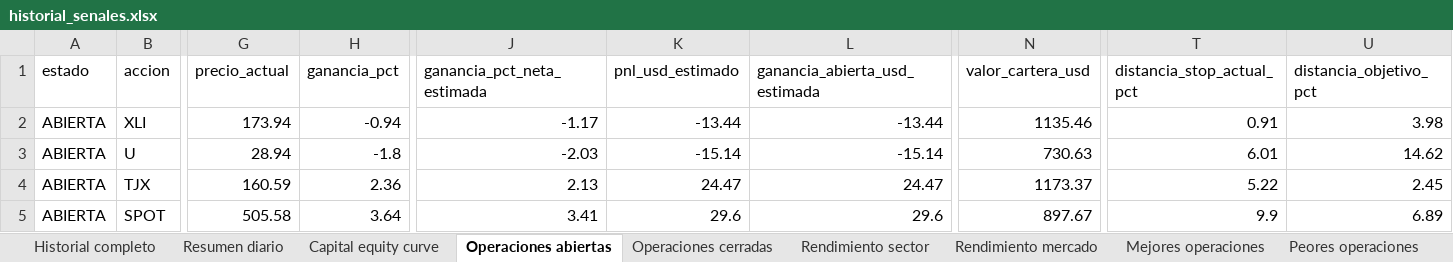
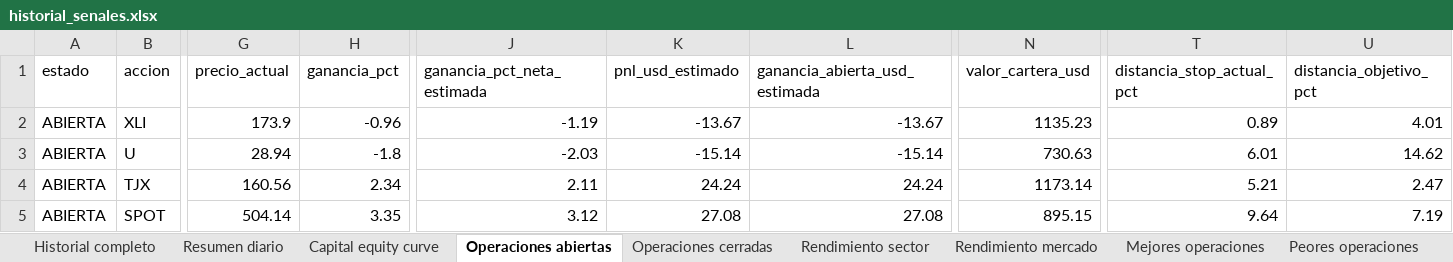
Before and after one commit to davascoj/BOT-ARQv2, an Excel workbook: historial_senales.xlsx, sheet Operaciones abiertas, drawn as a sheet; only a part is shown, gaps mark what is left out; values as stored, in another font and other column widths than the file's, no borders; the diff covers the shown part only; the diff names each change by its address in the sheet, - before the commit and + after, or states it on an @@ line.

```diff
--- a/historial_senales.xlsx (sheet Operaciones abiertas)
+++ b/historial_senales.xlsx (sheet Operaciones abiertas)
-G2 (precio_actual): 173.94
+G2 (precio_actual): 173.9
-H2 (ganancia_pct): -0.94
+H2 (ganancia_pct): -0.96
-J2 (ganancia_pct_neta_estimada): -1.17
+J2 (ganancia_pct_neta_estimada): -1.19
-K2 (pnl_usd_estimado): -13.44
+K2 (pnl_usd_estimado): -13.67
-L2 (ganancia_abierta_usd_estimada): -13.44
+L2 (ganancia_abierta_usd_estimada): -13.67
-N2 (valor_cartera_usd): 1135.46
+N2 (valor_cartera_usd): 1135.23
-T2 (distancia_stop_actual_pct): 0.91
+T2 (distancia_stop_actual_pct): 0.89
-U2 (distancia_objetivo_pct): 3.98
+U2 (distancia_objetivo_pct): 4.01
-G4 (precio_actual): 160.59
+G4 (precio_actual): 160.56
-H4 (ganancia_pct): 2.36
+H4 (ganancia_pct): 2.34
-J4 (ganancia_pct_neta_estimada): 2.13
+J4 (ganancia_pct_neta_estimada): 2.11
-K4 (pnl_usd_estimado): 24.47
+K4 (pnl_usd_estimado): 24.24
-L4 (ganancia_abierta_usd_estimada): 24.47
+L4 (ganancia_abierta_usd_estimada): 24.24
-N4 (valor_cartera_usd): 1173.37
+N4 (valor_cartera_usd): 1173.14
-T4 (distancia_stop_actual_pct): 5.22
+T4 (distancia_stop_actual_pct): 5.21
-U4 (distancia_objetivo_pct): 2.45
+U4 (distancia_objetivo_pct): 2.47
-G5 (precio_actual): 505.58
+G5 (precio_actual): 504.14
-H5 (ganancia_pct): 3.64
+H5 (ganancia_pct): 3.35
-J5 (ganancia_pct_neta_estimada): 3.41
+J5 (ganancia_pct_neta_estimada): 3.12
-K5 (pnl_usd_estimado): 29.6
+K5 (pnl_usd_estimado): 27.08
-L5 (ganancia_abierta_usd_estimada): 29.6
+L5 (ganancia_abierta_usd_estimada): 27.08
-N5 (valor_cartera_usd): 897.67
+N5 (valor_cartera_usd): 895.15
-T5 (distancia_stop_actual_pct): 9.9
+T5 (distancia_stop_actual_pct): 9.64
-U5 (distancia_objetivo_pct): 6.89
+U5 (distancia_objetivo_pct): 7.19
```
Also changed, not shown: 169 edited cells elsewhere in this sheet, sheet Historial completo, sheet Benchmark SPY QQQ, sheet Resumen diario, sheet Costos simulados, analisis_acciones.xlsx, 2 other files.
